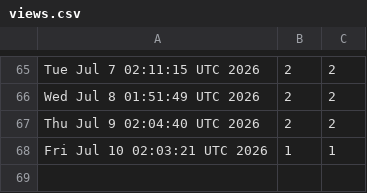
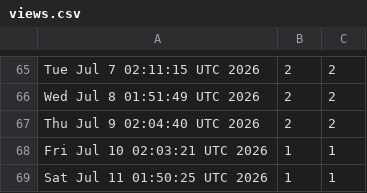
Before and after one commit to akshat-chaturvedi/CATCH, a CSV file: views.csv, drawn as a sheet; only a part is shown, gaps mark what is left out; the diff names each change by its address in the sheet, - before the commit and + after, or states it on an @@ line.

```diff
--- a/views.csv
+++ b/views.csv
+row 69: Sat Jul 11 01:50:25 UTC 2026 | 1 | 1
```
Also changed, not shown: clones.csv.
